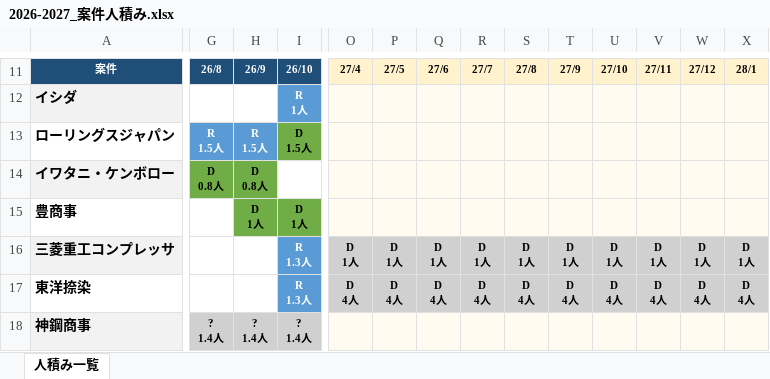
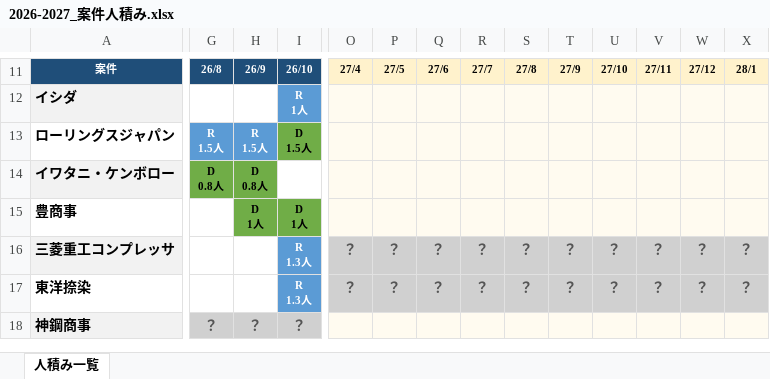
Before and after one commit to kozonoflight/git_tutorial, an Excel workbook: knowledge/人積み/2026-2027_案件人積み.xlsx, sheet 人積み一覧, drawn as a sheet; only a part is shown, gaps mark what is left out; values as stored, in another font and other column widths than the file's, no borders; ↵ is a line break in a cell; the diff covers the shown part only; the diff names each change by its address in the sheet, - before the commit and + after, or states it on an @@ line.

```diff
--- a/knowledge/人積み/2026-2027_案件人積み.xlsx (sheet 人積み一覧)
+++ b/knowledge/人積み/2026-2027_案件人積み.xlsx (sheet 人積み一覧)
-O16: D ↵ 1人
+O16: ？
-O16:X17 text colour: black
+O16:X17 text colour: #555555, text size: larger
-P16: D ↵ 1人
+P16: ？
-Q16: D ↵ 1人
+Q16: ？
-R16: D ↵ 1人
+R16: ？
-S16: D ↵ 1人
+S16: ？
-T16: D ↵ 1人
+T16: ？
-U16: D ↵ 1人
+U16: ？
-V16: D ↵ 1人
+V16: ？
-W16: D ↵ 1人
+W16: ？
-X16: D ↵ 1人
+X16: ？
-O17: D ↵ 4人
+O17: ？
-P17: D ↵ 4人
+P17: ？
-Q17: D ↵ 4人
+Q17: ？
-R17: D ↵ 4人
+R17: ？
-S17: D ↵ 4人
+S17: ？
-T17: D ↵ 4人
+T17: ？
-U17: D ↵ 4人
+U17: ？
-V17: D ↵ 4人
+V17: ？
-W17: D ↵ 4人
+W17: ？
-X17: D ↵ 4人
+X17: ？
-G18: ? ↵ 1.4人
+G18: ？
-G18:I18 text colour: black
+G18:I18 text colour: #555555, text size: larger
-H18: ? ↵ 1.4人
+H18: ？
-I18: ? ↵ 1.4人
+I18: ？
```
Also changed, not shown: 1 added row, 1 removed row, 84 edited cells and cell formats elsewhere in this sheet.
